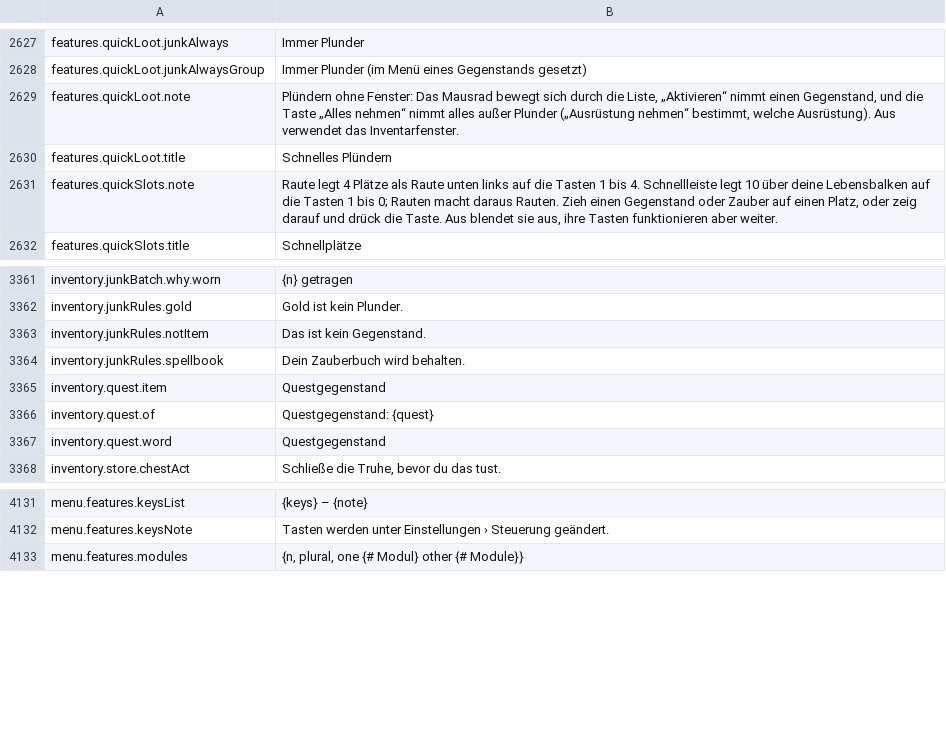
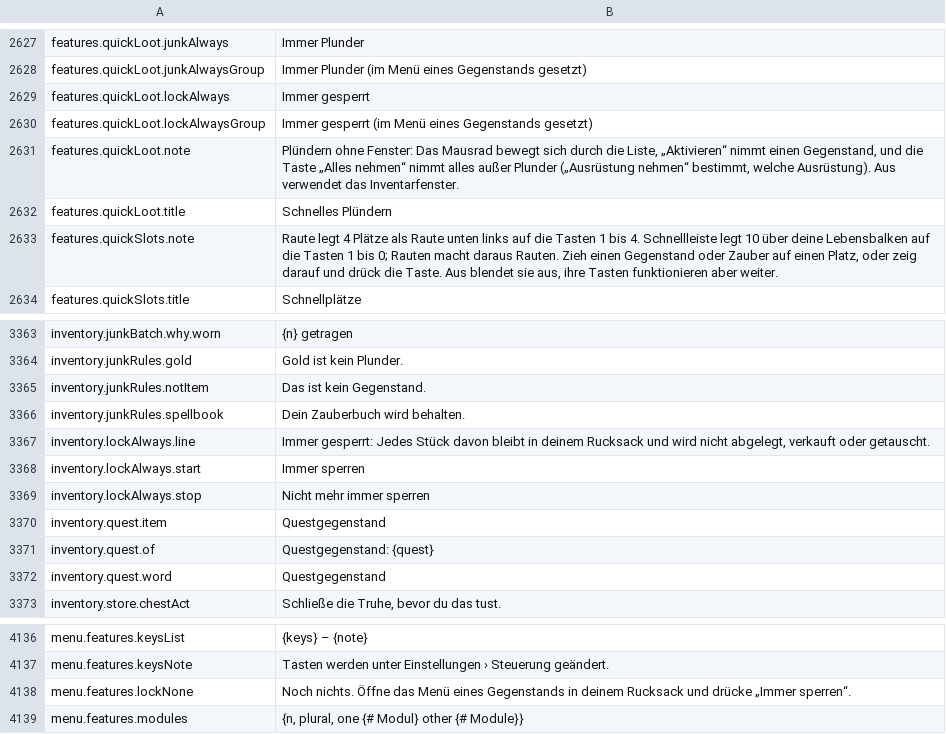
Before and after one commit to Lattymoy/daggerfall-js-source, a CSV file: locales/de/Port_Strings.csv, drawn as a sheet; only a part is shown, gaps mark what is left out.

```diff
--- a/locales/de/Port_Strings.csv
+++ b/locales/de/Port_Strings.csv
@@ -2628,2 +2628,4 @@ features.quickLoot.junkAlways,"Immer Plunder"
 features.quickLoot.junkAlwaysGroup,"Immer Plunder (im Menü eines Gegenstands gesetzt)"
+features.quickLoot.lockAlways,"Immer gesperrt"
+features.quickLoot.lockAlwaysGroup,"Immer gesperrt (im Menü eines Gegenstands gesetzt)"
 features.quickLoot.note,"Plündern ohne Fenster: Das Mausrad bewegt sich durch die Liste, „Aktivieren“ nimmt einen Gegenstand, und die Taste „Alles nehmen“ nimmt alles außer Plunder („Ausrüstung nehmen“ bestimmt, welche Ausrüstung). Aus verwendet das Inventarfenster."
@@ -3364,2 +3366,5 @@ inventory.junkRules.notItem,"Das ist kein Gegenstand."
 inventory.junkRules.spellbook,"Dein Zauberbuch wird behalten."
+inventory.lockAlways.line,"Immer gesperrt: Jedes Stück davon bleibt in deinem Rucksack und wird nicht abgelegt, verkauft oder getauscht."
+inventory.lockAlways.start,"Immer sperren"
+inventory.lockAlways.stop,"Nicht mehr immer sperren"
 inventory.quest.item,"Questgegenstand"
@@ -4132,2 +4137,3 @@ menu.features.keysList,"{keys} – {note}"
 menu.features.keysNote,"Tasten werden unter Einstellungen › Steuerung geändert."
+menu.features.lockNone,"Noch nichts. Öffne das Menü eines Gegenstands in deinem Rucksack und drücke „Immer sperren“."
 menu.features.modules,"{n, plural, one {# Modul} other {# Module}}"
```
Also changed, not shown: locales/bg/Port_Strings.csv, locales/es/Port_Strings.csv, 38 other files.
